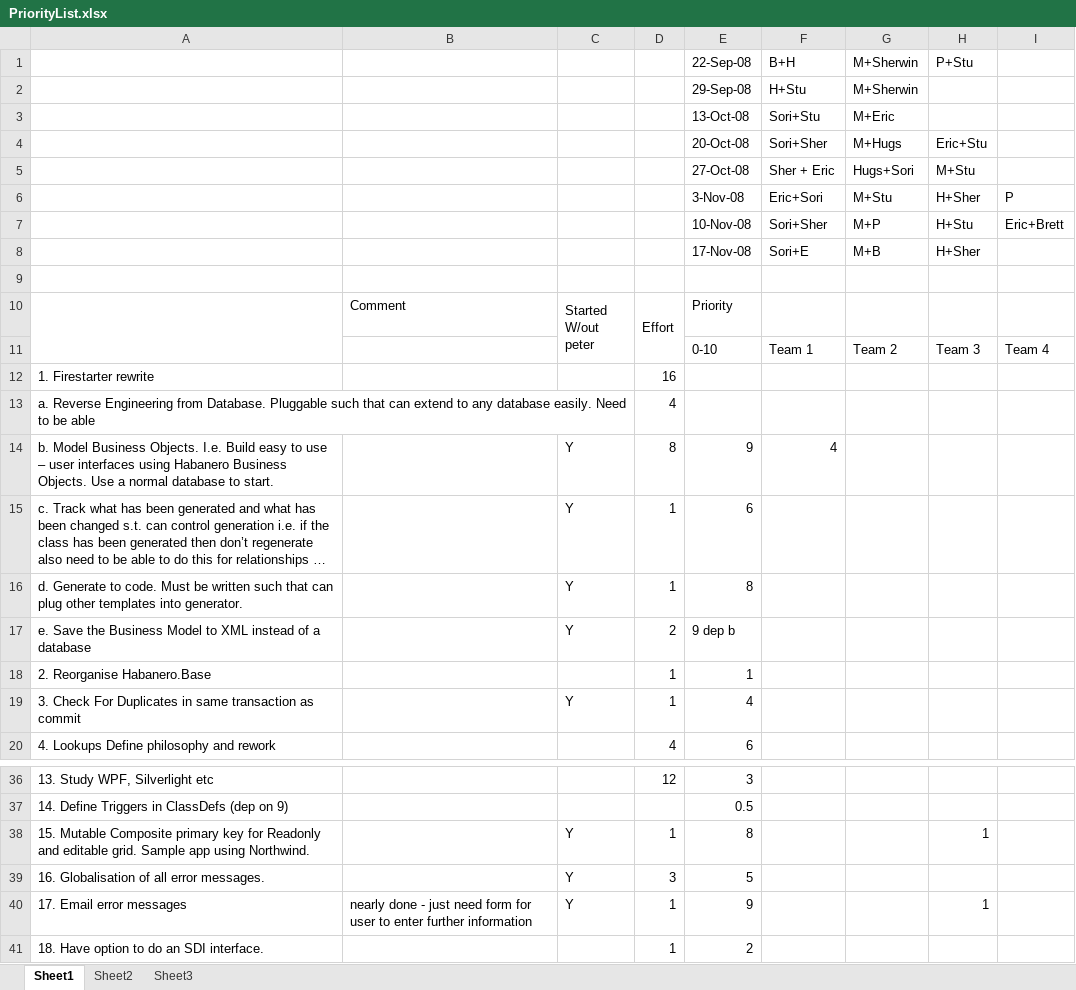
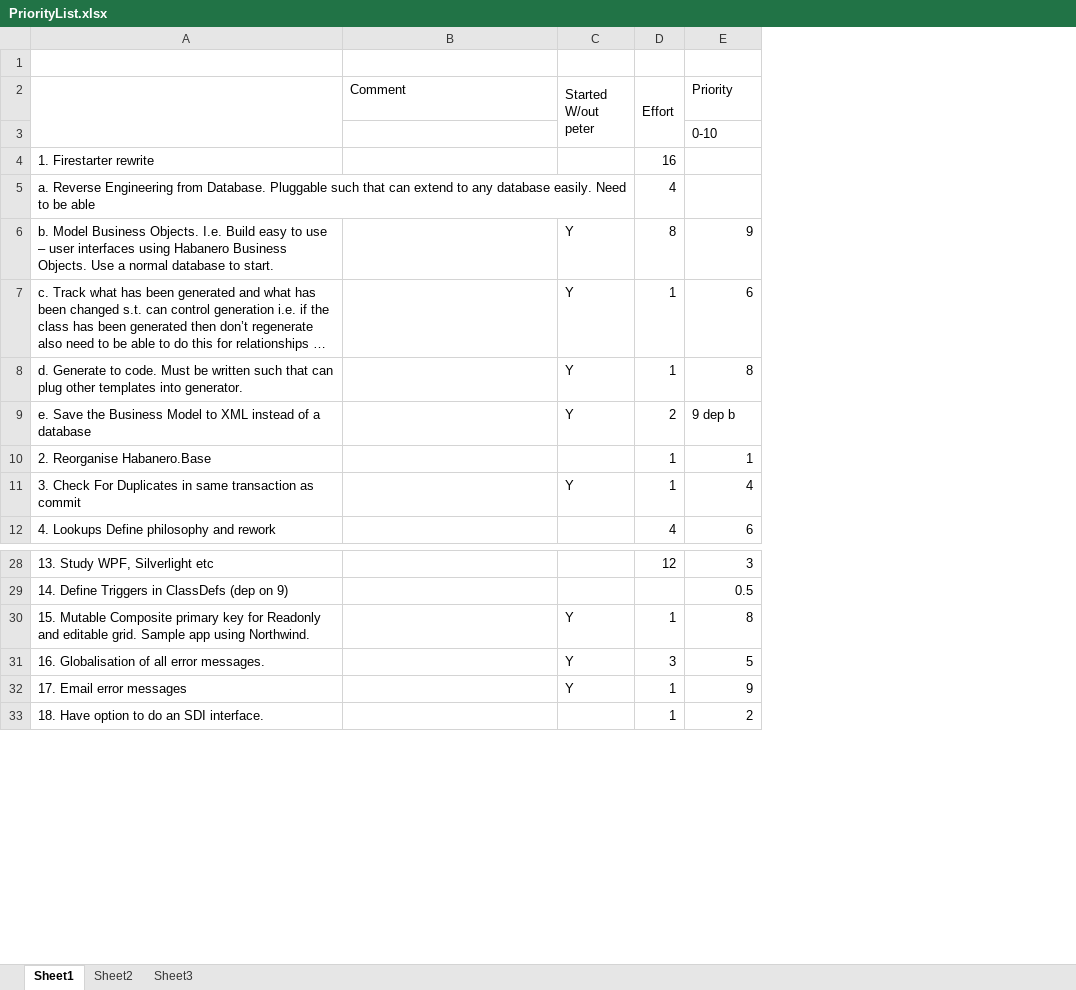
Before and after one commit to Chillisoft/habanero, an Excel workbook: docs/PriorityList.xlsx, sheet Sheet1, drawn as a sheet; only a part is shown, gaps mark what is left out; long unchanged cells end in …; values as stored, in another font and other column widths than the file's, no cell formats; removed rows and columns are numbered as before the commit, all else as after; the diff names each change by its address in the sheet, - before the commit and + after, or states it on an @@ line.

```diff
--- a/docs/PriorityList.xlsx (sheet Sheet1)
+++ b/docs/PriorityList.xlsx (sheet Sheet1)
-column F, rows 11-14: Team 1 |  |  | 4
-column G, row 11: Team 2
-column H, row 11: Team 3; rows 38-40: 1 |  | 1
-column I, row 11: Team 4
-row 1:  |  |  |  | 22-Sep-08 | B+H | M+Sherwin | P+Stu
-row 2:  |  |  |  | 29-Sep-08 | H+Stu | M+Sherwin
-row 3:  |  |  |  | 13-Oct-08 | Sori+Stu | M+Eric
-row 4:  |  |  |  | 20-Oct-08 | Sori+Sher | M+Hugs | Eric+Stu
-row 5:  |  |  |  | 27-Oct-08 | Sher + Eric | Hugs+Sori | M+Stu
-row 6:  |  |  |  | 3-Nov-08 | Eric+Sori | M+Stu | H+Sher | P
-row 7:  |  |  |  | 10-Nov-08 | Sori+Sher | M+P | H+Stu | Eric+Brett
-row 8:  |  |  |  | 17-Nov-08 | Sori+E | M+B | H+Sher
-B32 (Comment): nearly done - just need form for user to enter further information
+B32 (Comment): (empty)
```
Also changed, not shown: cell formats.
